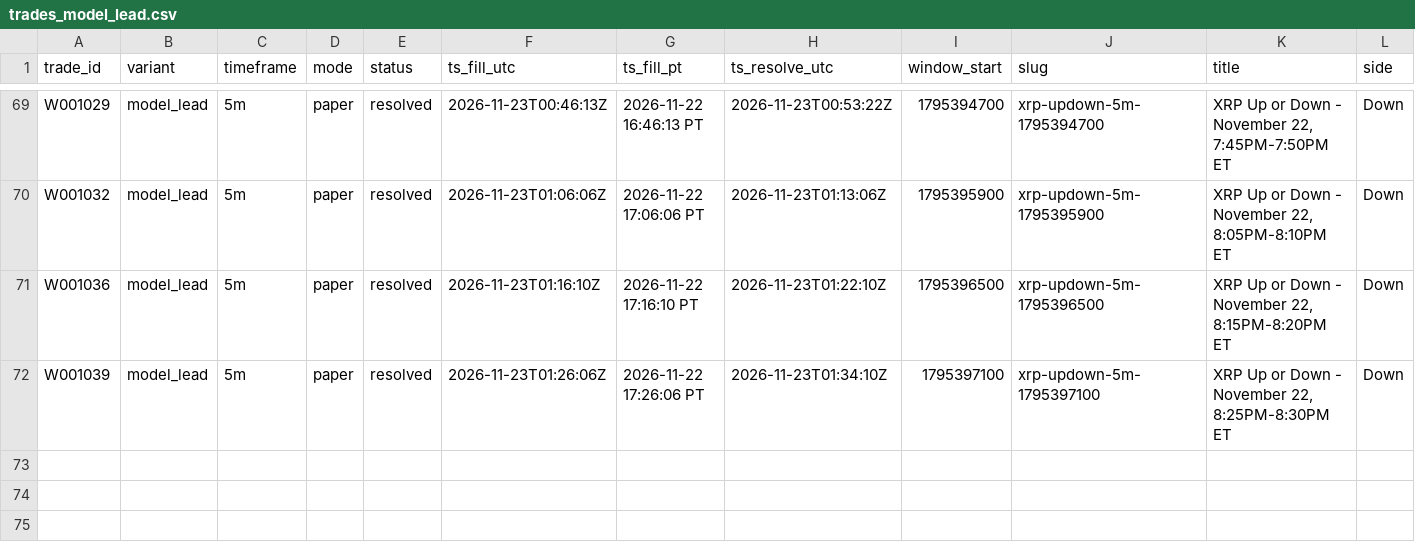
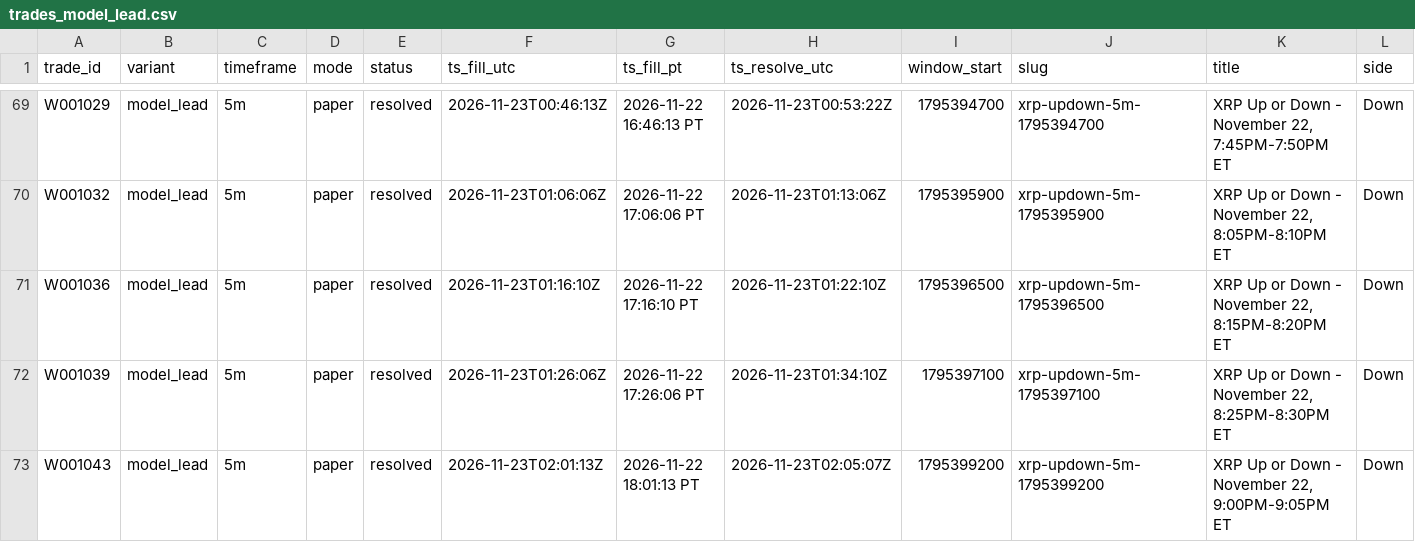
Before and after one commit to michaeldeuchar-dotcom/xrp-paper-bot, a CSV file: data/week1/trades_model_lead.csv, drawn as a sheet; only a part is shown, gaps mark what is left out; rows hold the shown columns only; the diff names each change by its address in the sheet, - before the commit and + after, or states it on an @@ line.

```diff
--- a/data/week1/trades_model_lead.csv
+++ b/data/week1/trades_model_lead.csv
+row 73: W001043 | model_lead | 5m | paper | resolved | 2026-11-23T02:01:13Z | 2026-11-22 18:01:13 PT | 2026-11-23T02:05:07Z | 1795399200 | xrp-updown-5m-1795399200 | XRP Up or Down - November 22, 9:00PM-9:05PM ET | Down
```
Also changed, not shown: data/week1/decisions_tail.csv, data/week1/trades_down_ride.csv, 4 other files.
